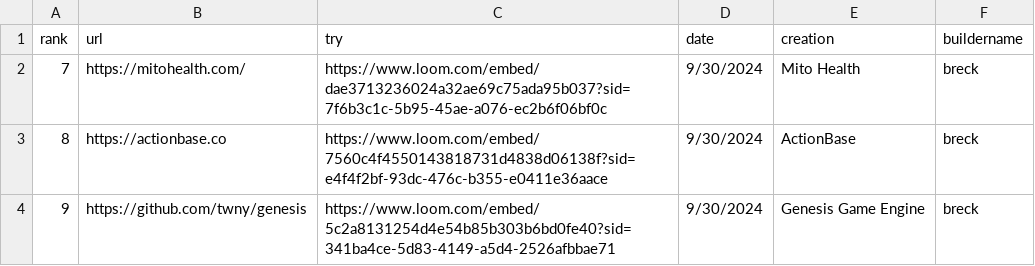
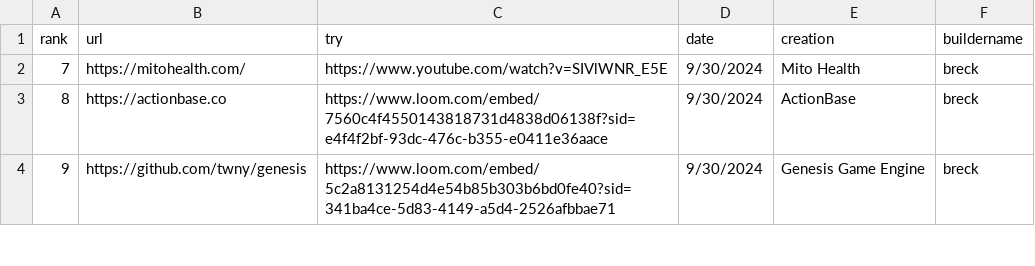
Before and after one commit to breck7/news.pub, a CSV file: tries.csv, drawn as a sheet; only a part is shown.

```diff
--- a/tries.csv
+++ b/tries.csv
@@ -1,3 +1,3 @@
 rank,url,try,date,creation,buildername
-7,https://mitohealth.com/,https://www.loom.com/embed/dae3713236024a32ae69c75ada95b037?sid=7f6b3c1c-5b95-45ae-a076-ec2b6f06bf0c,9/30/2024,Mito Health,breck
+7,https://mitohealth.com/,https://www.youtube.com/watch?v=SIVlWNR_E5E,9/30/2024,Mito Health,breck
 8,https://actionbase.co,https://www.loom.com/embed/7560c4f4550143818731d4838d06138f?sid=e4f4f2bf-93dc-476c-b355-e0411e36aace,9/30/2024,ActionBase,breck
```
Also changed, not shown: tries.tsv, 3 other files.
